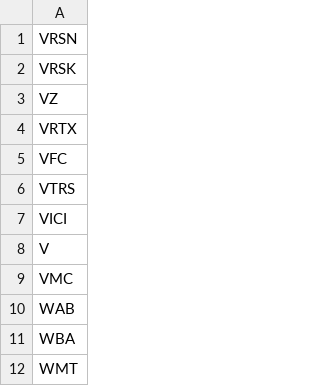
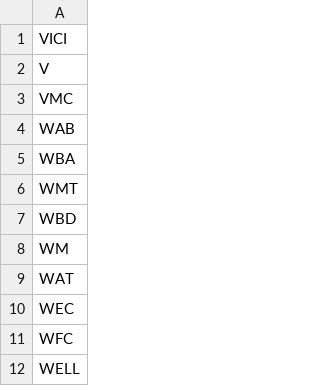
Before and after one commit to rithwikbabu/sp500-level2-market-data, a CSV file: tickers_remaining.csv, drawn as a sheet; only a part is shown; the shorter side is filled out with more unchanged rows; the diff names each change by its address in the sheet, - before the commit and + after, or states it on an @@ line.

Commit message:
Update data folder - 2023-11-03

```diff
--- a/tickers_remaining.csv
+++ b/tickers_remaining.csv
-row 1: VRSN
-row 2: VRSK
-row 3: VZ
-row 4: VRTX
-row 5: VFC
-row 6: VTRS
```
